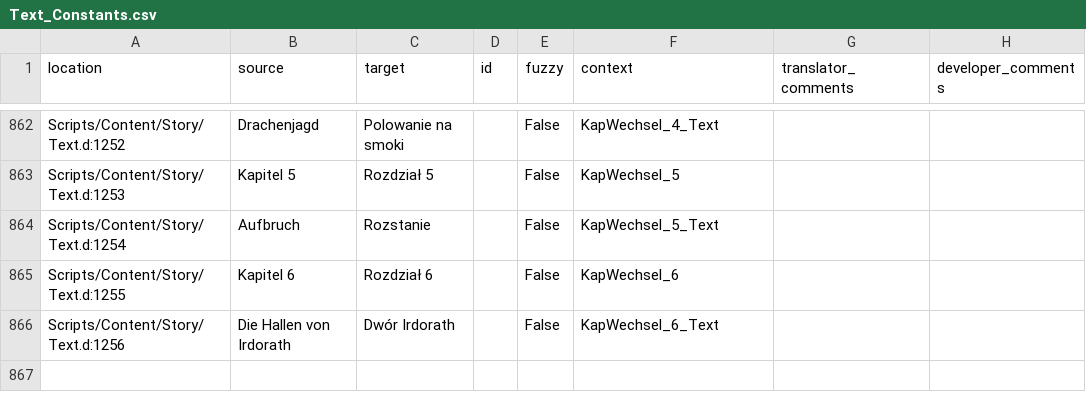
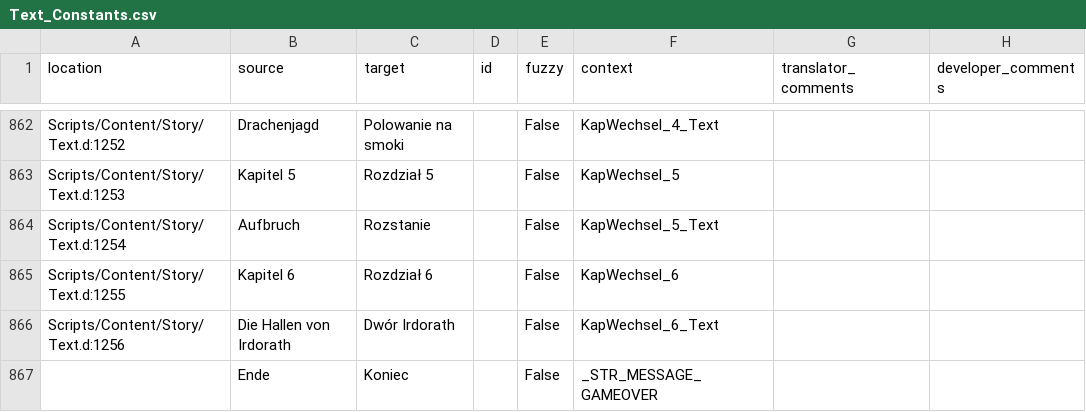
Before and after one commit to auronen/Gothic-2-localization, a CSV file: .translations/pl/Text_Constants.csv, drawn as a sheet; only a part is shown, gaps mark what is left out.

Commit message:
Translated using Weblate (Polish)
Currently translated at 99.7% (864 of 866 strings)

Translation: Gothic 2: Night of the Raven/Text_Constants
Translate-URL: http://weblate.cokoliv.eu/projects/gothic-2-night-of-the-raven/text_constants/pl/

```diff
--- a/.translations/pl/Text_Constants.csv
+++ b/.translations/pl/Text_Constants.csv
@@ -866 +866,2 @@
 "Scripts/Content/Story/Text.d:1256","Die Hallen von Irdorath","Dwór Irdorath","","False","KapWechsel_6_Text","",""
+"","Ende","Koniec","","False","_STR_MESSAGE_GAMEOVER","",""
```
